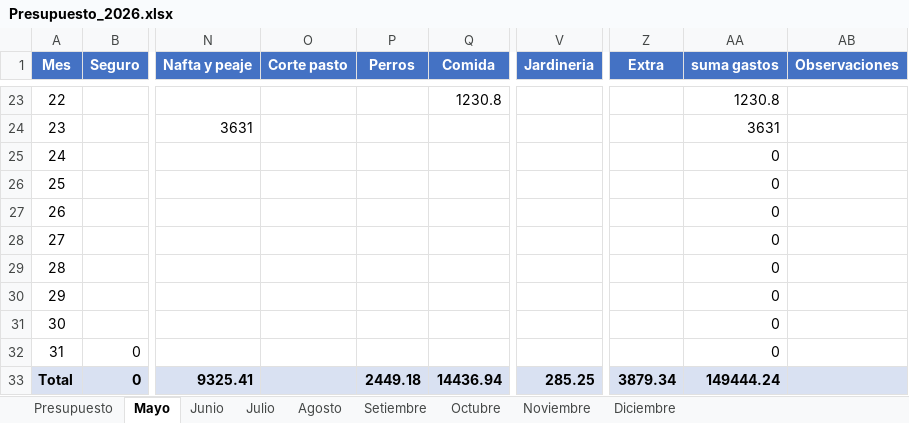
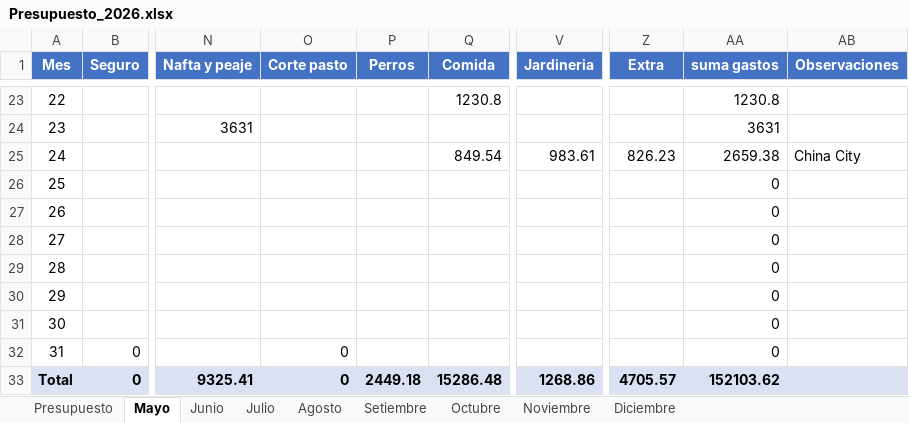
Before and after one commit to PersonalCasa/Presupuesto, an Excel workbook: Presupuesto_2026.xlsx, sheet Mayo, drawn as a sheet; only a part is shown, gaps mark what is left out; values as stored, in another font and other column widths than the file's, no borders; the diff names each change by its address in the sheet, - before the commit and + after, or states it on an @@ line.

```diff
--- a/Presupuesto_2026.xlsx (sheet Mayo)
+++ b/Presupuesto_2026.xlsx (sheet Mayo)
-Q25 (Comida): (empty)
+Q25 (Comida): 849.54
-V25 (Jardineria): (empty)
+V25 (Jardineria): 983.61
-Z25 (Extra): (empty)
+Z25 (Extra): 826.23
-AA25 (suma gastos): 0
+AA25 (suma gastos): 2659.38
-AB25 (Observaciones): (empty)
+AB25 (Observaciones): China City
-O32:O33 (Corte pasto): (empty)
+O32:O33 (Corte pasto): 0
-Q33 (Comida): 14436.94
+Q33 (Comida): 15286.48
-V33 (Jardineria): 285.25
+V33 (Jardineria): 1268.86
-Z33 (Extra): 3879.34
+Z33 (Extra): 4705.57
-AA33 (suma gastos): 149444.24
+AA33 (suma gastos): 152103.62
```
Also changed, not shown: sheet Presupuesto.
